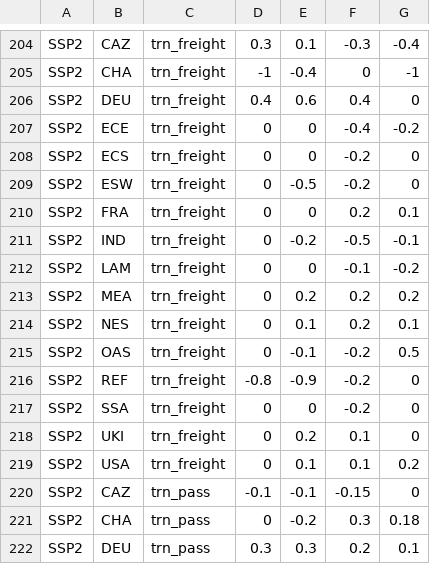
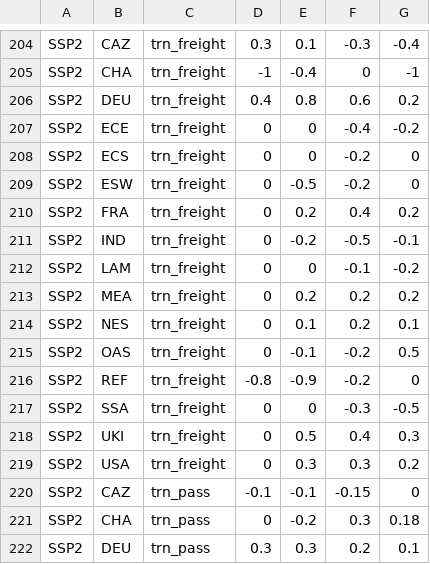
Before and after one commit to pik-piam/edgeTransport, a CSV file: inst/extdata/scenParRegionalDemRegression.csv, drawn as a sheet; only a part is shown, gaps mark what is left out.

Commit message:
update SSP2 freight demand

```diff
--- a/inst/extdata/scenParRegionalDemRegression.csv
+++ b/inst/extdata/scenParRegionalDemRegression.csv
@@ -205,3 +205,3 @@ SSP2;CAZ;trn_freight;0.3;0.1;-0.3;-0.4
 SSP2;CHA;trn_freight;-1;-0.4;0;-1
-SSP2;DEU;trn_freight;0.4;0.6;0.4;0
+SSP2;DEU;trn_freight;0.4;0.8;0.6;0.2
 SSP2;ECE;trn_freight;0;0;-0.4;-0.2
@@ -209,3 +209,3 @@ SSP2;ECS;trn_freight;0;0;-0.2;0
 SSP2;ESW;trn_freight;0;-0.5;-0.2;0
-SSP2;FRA;trn_freight;0;0;0.2;0.1
+SSP2;FRA;trn_freight;0;0.2;0.4;0.2
 SSP2;IND;trn_freight;0;-0.2;-0.5;-0.1
@@ -216,5 +216,5 @@ SSP2;OAS;trn_freight;0;-0.1;-0.2;0.5
 SSP2;REF;trn_freight;-0.8;-0.9;-0.2;0
-SSP2;SSA;trn_freight;0;0;-0.2;0
-SSP2;UKI;trn_freight;0;0.2;0.1;0
-SSP2;USA;trn_freight;0;0.1;0.1;0.2
+SSP2;SSA;trn_freight;0;0;-0.3;-0.5
+SSP2;UKI;trn_freight;0;0.5;0.4;0.3
+SSP2;USA;trn_freight;0;0.3;0.3;0.2
 SSP2;CAZ;trn_pass;-0.1;-0.1;-0.15;0
```
